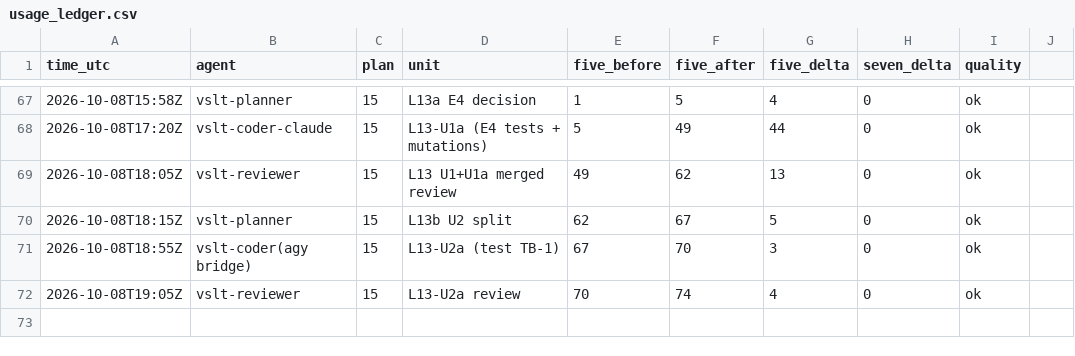
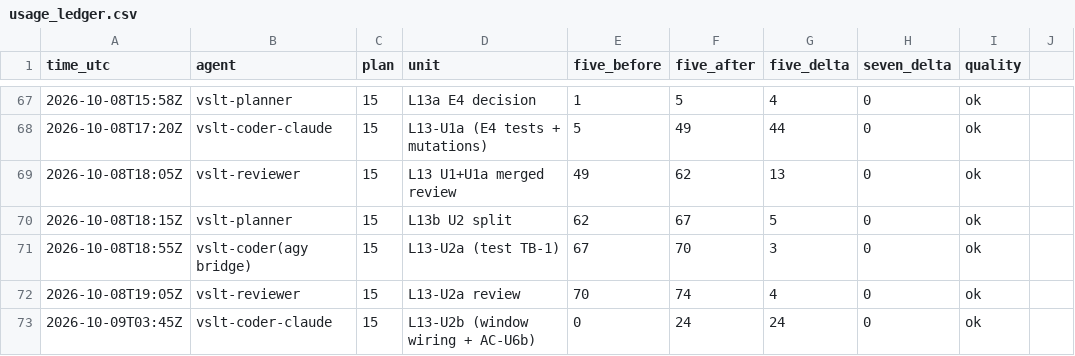
Before and after one commit to sampham-AIstudy/Vietnamese-Sign-Language-Translator, a CSV file: docs/usage_ledger.csv, drawn as a sheet; only a part is shown, gaps mark what is left out; the diff names each change by its address in the sheet, - before the commit and + after, or states it on an @@ line.

```diff
--- a/docs/usage_ledger.csv
+++ b/docs/usage_ledger.csv
+row 73: 2026-10-09T03:45Z | vslt-coder-claude | 15 | L13-U2b (window wiring + AC-U6b) | 0 | 24 | 24 | 0 | ok
```
Also changed, not shown: 1 other file.
